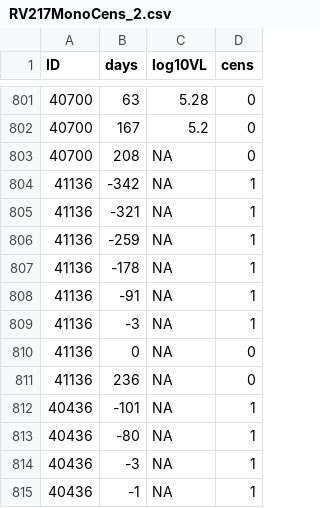
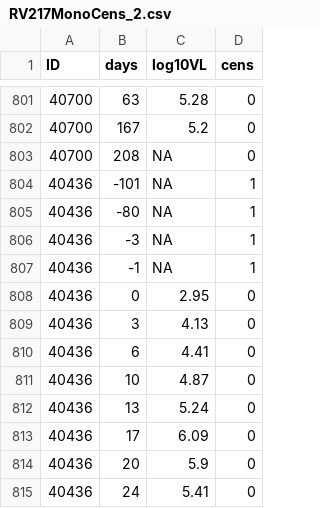
Before and after one commit to yd124/AMP-timing, a CSV file: data/RV217MonoCens_2.csv, drawn as a sheet; only a part is shown, gaps mark what is left out; the shorter side is filled out with more unchanged rows; the diff names each change by its address in the sheet, - before the commit and + after, or states it on an @@ line.

```diff
--- a/data/RV217MonoCens_2.csv
+++ b/data/RV217MonoCens_2.csv
-row 804: 41136 | -342 | NA | 1
-row 805: 41136 | -321 | NA | 1
-row 806: 41136 | -259 | NA | 1
-row 807: 41136 | -178 | NA | 1
-row 808: 41136 | -91 | NA | 1
-row 809: 41136 | -3 | NA | 1
-row 810: 41136 | 0 | NA | 0
-row 811: 41136 | 236 | NA | 0
```
Also changed, not shown: data/RV217MonoVLPred_2.csv, 1 other file.
